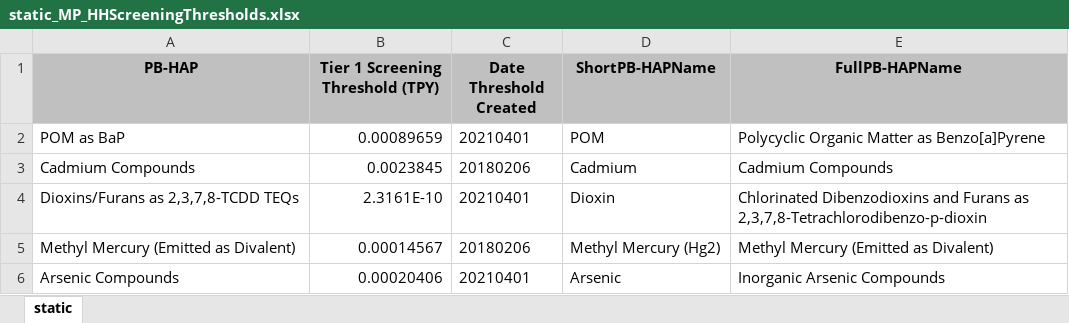
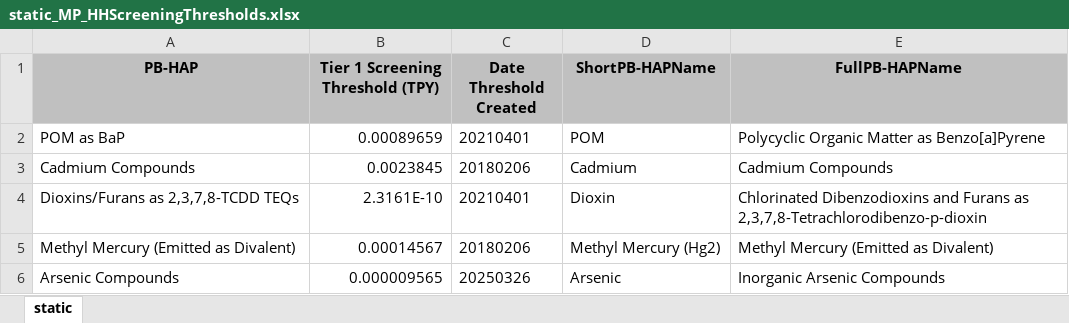
Before and after one commit to USEPA/RTR2HEM, an Excel workbook: static/static_MP_HHScreeningThresholds.xlsx, sheet static, drawn as a sheet; values as stored, in another font and other column widths than the file's, no borders; the diff names each change by its address in the sheet, - before the commit and + after, or states it on an @@ line.

```diff
--- a/static/static_MP_HHScreeningThresholds.xlsx (sheet static)
+++ b/static/static_MP_HHScreeningThresholds.xlsx (sheet static)
-B6 (Tier 1 Screening Threshold (TPY)): 0.00020406
+B6 (Tier 1 Screening Threshold (TPY)): 0.000009565
-C6 (Date Threshold Created): 20210401
+C6 (Date Threshold Created): 20250326
```
Also changed, not shown: 2 other files.
